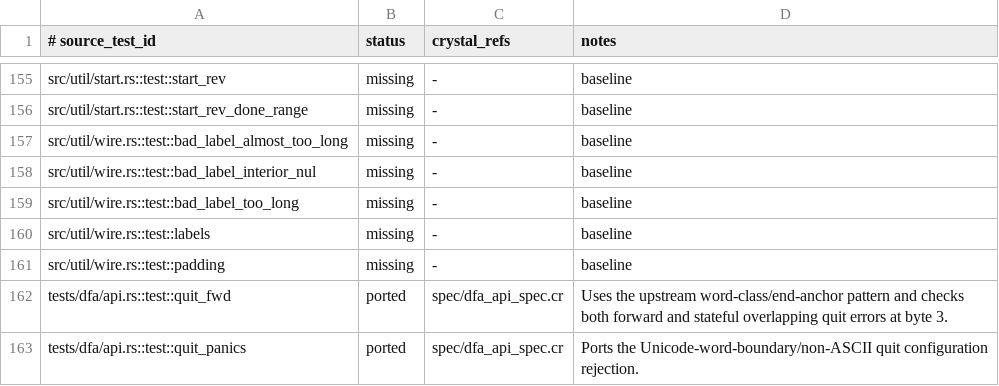
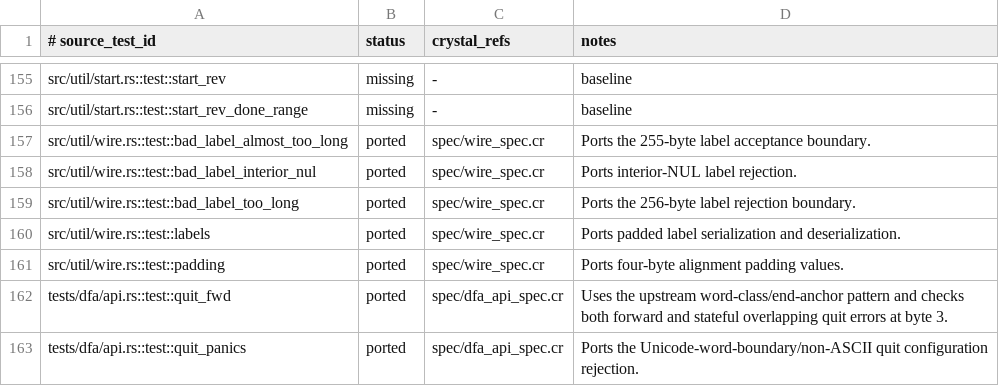
Before and after one commit to dsisnero/regex-automata, a TSV file: plans/inventory/rust_test_parity.tsv, drawn as a sheet; only a part is shown, gaps mark what is left out.

Commit message:
test: cover wire label contracts

```diff
--- a/plans/inventory/rust_test_parity.tsv
+++ b/plans/inventory/rust_test_parity.tsv
@@ -156,7 +156,7 @@ src/util/start.rs::test::start_rev	missing	-	baseline
 src/util/start.rs::test::start_rev_done_range	missing	-	baseline
-src/util/wire.rs::test::bad_label_almost_too_long	missing	-	baseline
-src/util/wire.rs::test::bad_label_interior_nul	missing	-	baseline
-src/util/wire.rs::test::bad_label_too_long	missing	-	baseline
-src/util/wire.rs::test::labels	missing	-	baseline
-src/util/wire.rs::test::padding	missing	-	baseline
+src/util/wire.rs::test::bad_label_almost_too_long	ported	spec/wire_spec.cr	Ports the 255-byte label acceptance boundary.
+src/util/wire.rs::test::bad_label_interior_nul	ported	spec/wire_spec.cr	Ports interior-NUL label rejection.
+src/util/wire.rs::test::bad_label_too_long	ported	spec/wire_spec.cr	Ports the 256-byte label rejection boundary.
+src/util/wire.rs::test::labels	ported	spec/wire_spec.cr	Ports padded label serialization and deserialization.
+src/util/wire.rs::test::padding	ported	spec/wire_spec.cr	Ports four-byte alignment padding values.
 tests/dfa/api.rs::test::quit_fwd	ported	spec/dfa_api_spec.cr	Uses the upstream word-class/end-anchor pattern and checks both forward and stateful overlapping quit errors at byte 3.
```
Also changed, not shown: 1 other file.
